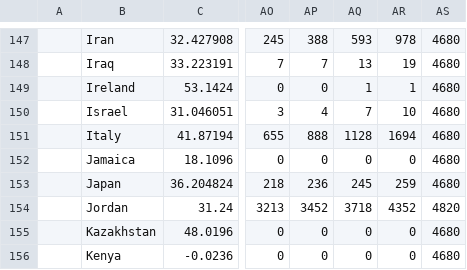
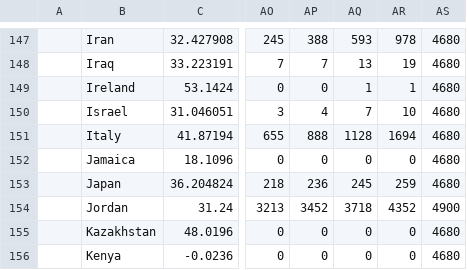
Before and after one commit to firas19/test, a CSV file: casesreal41.csv, drawn as a sheet; only a part is shown, gaps mark what is left out; the diff names each change by its address in the sheet, - before the commit and + after, or states it on an @@ line.

Commit message:
Update casesreal41.csv

```diff
--- a/casesreal41.csv
+++ b/casesreal41.csv
-AS154: 4820
+AS154: 4900
```
